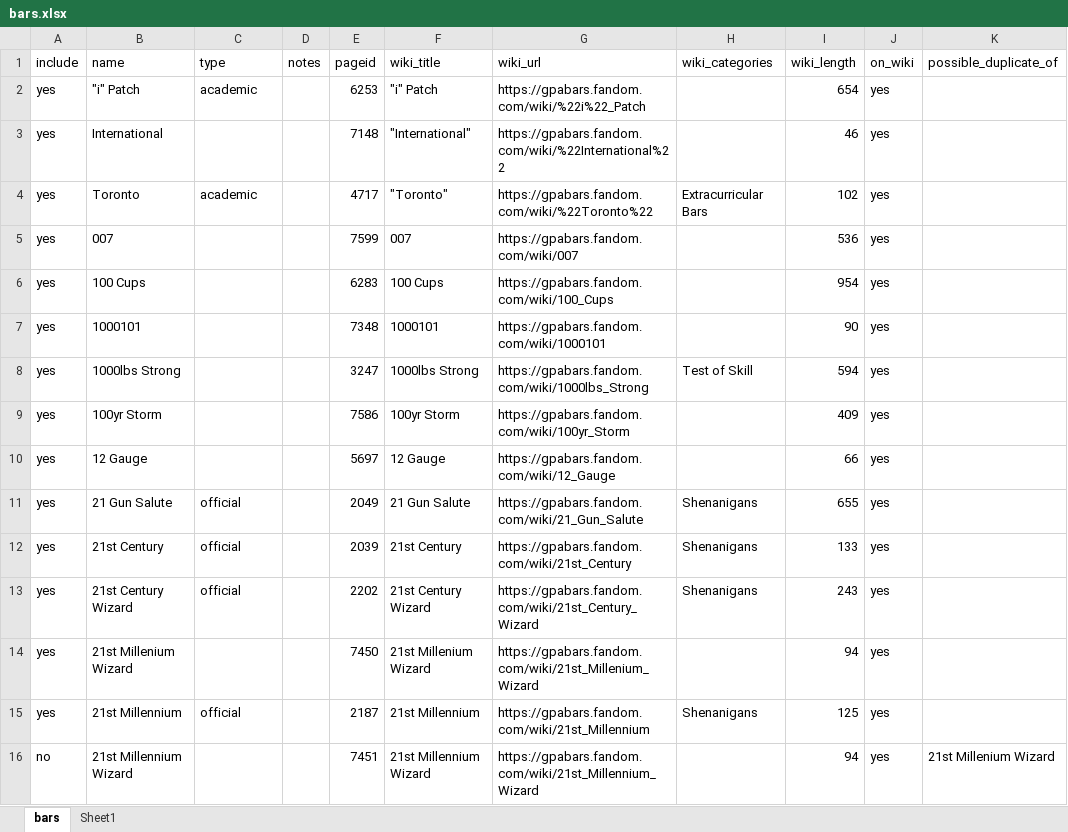
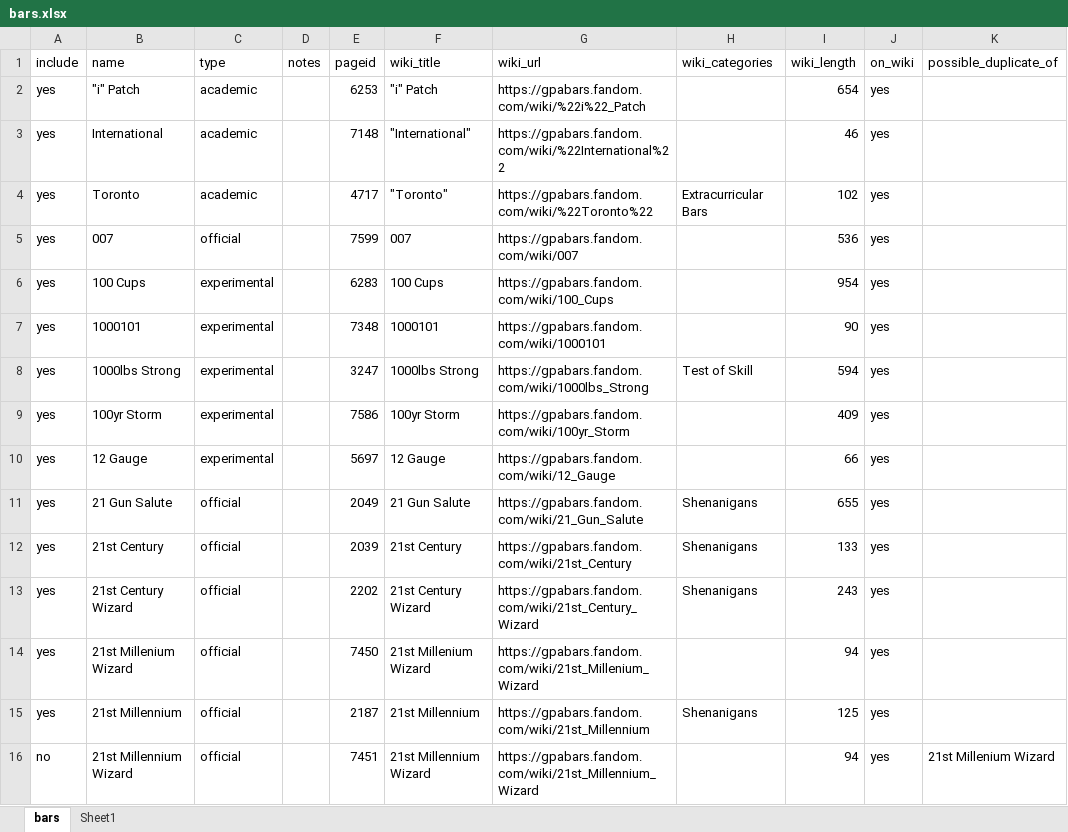
Before and after one commit to Artsleed/Queen-s-Engineering-Jacket-GPA-Planner, an Excel workbook: data/bars.xlsx, sheet bars, drawn as a sheet; only a part is shown; values as stored, in another font and other column widths than the file's, no borders; table styles not drawn; the diff covers the shown part only; the diff names each change by its address in the sheet, - before the commit and + after, or states it on an @@ line.

```diff
--- a/data/bars.xlsx (sheet bars)
+++ b/data/bars.xlsx (sheet bars)
-C3 (type): (empty)
+C3 (type): academic
-C5 (type): (empty)
+C5 (type): official
-C6:C10 (type): (empty)
+C6:C10 (type): experimental
-C14 (type): (empty)
+C14 (type): official
-C16 (type): (empty)
+C16 (type): official
```
Also changed, not shown: 1 added row, 201 edited cells and cell formats elsewhere in this sheet, 29 other files.
